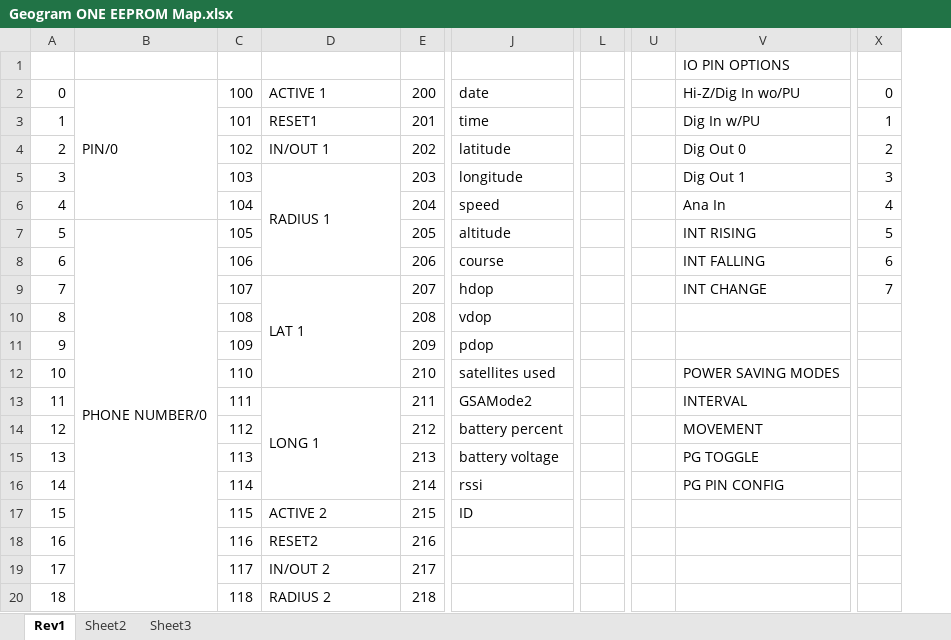
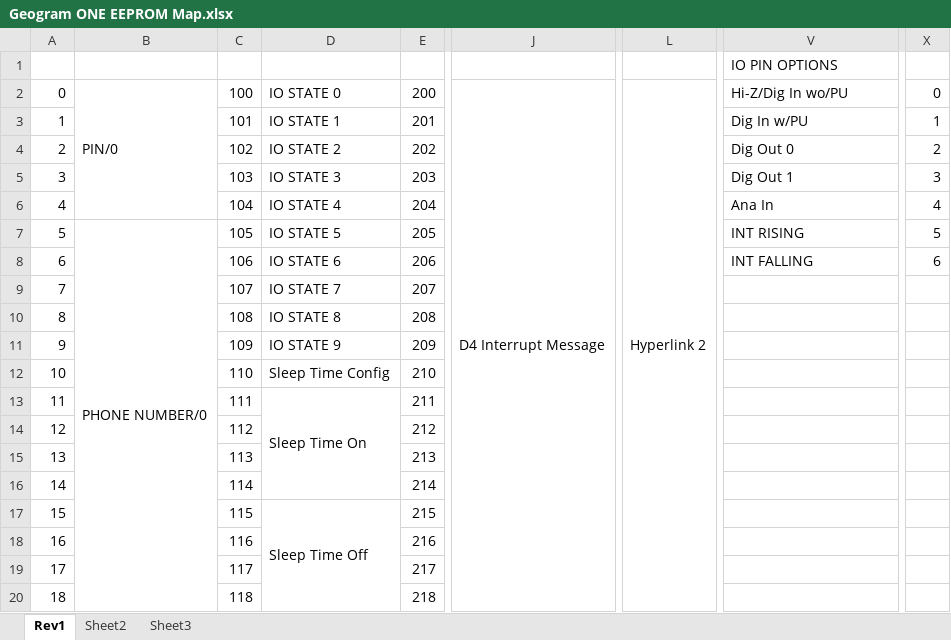
Before and after one commit to DSSCircuits/GeogramONE, an Excel workbook: Geogram ONE EEPROM Map.xlsx, sheet Rev1, drawn as a sheet; only a part is shown, gaps mark what is left out; values as stored, in another font and other column widths than the file's, no cell formats; removed rows and columns are numbered as before the commit, all else as after; the diff covers the shown part only; the diff names each change by its address in the sheet, - before the commit and + after, or states it on an @@ line.

Commit message:
- New EEPROM map

```diff
--- a/Geogram ONE EEPROM Map.xlsx (sheet Rev1)
+++ b/Geogram ONE EEPROM Map.xlsx (sheet Rev1)
-column J, rows 2-17: date | time | latitude | longitude | speed | altitude | course | hdop | vdop | pdop | satellites used | GSAMode2 | battery percent | battery voltage | rssi | ID
+column J, row 2: D4 Interrupt Message
-column L, empty
+column L, row 2: Hyperlink 2
@@ column U hidden, empty @@
-D2: ACTIVE 1
+D2: IO STATE 0
-D3: RESET1
+D3: IO STATE 1
-D4: IN/OUT 1
+D4: IO STATE 2
-D5: RADIUS 1
+D5: IO STATE 3
-D5:D8 merged
-D6: (empty)
+D6: IO STATE 4
-D7: (empty)
+D7: IO STATE 5
-D8: (empty)
+D8: IO STATE 6
-D9: LAT 1
+D9: IO STATE 7
-D9:D12 merged
-V9: INT CHANGE
+V9: (empty)
-X9: 7
+X9: (empty)
-D10: (empty)
+D10: IO STATE 8
-D11: (empty)
+D11: IO STATE 9
-D12: (empty)
+D12: Sleep Time Config
-V12: POWER SAVING MODES
+V12: (empty)
-D13: LONG 1
+D13: Sleep Time On
-V13: INTERVAL
+V13: (empty)
-V14: MOVEMENT
+V14: (empty)
-V15: PG TOGGLE
+V15: (empty)
-V16: PG PIN CONFIG
+V16: (empty)
-D17: ACTIVE 2
+D17: Sleep Time Off
+D17:D20 merged
-D18: RESET2
+D18: (empty)
-D19: IN/OUT 2
+D19: (empty)
-D20: RADIUS 2
+D20: (empty)
-D20:D23 merged
```
Also changed, not shown: 66 edited cells and merged cells elsewhere in this sheet, cell formats.
